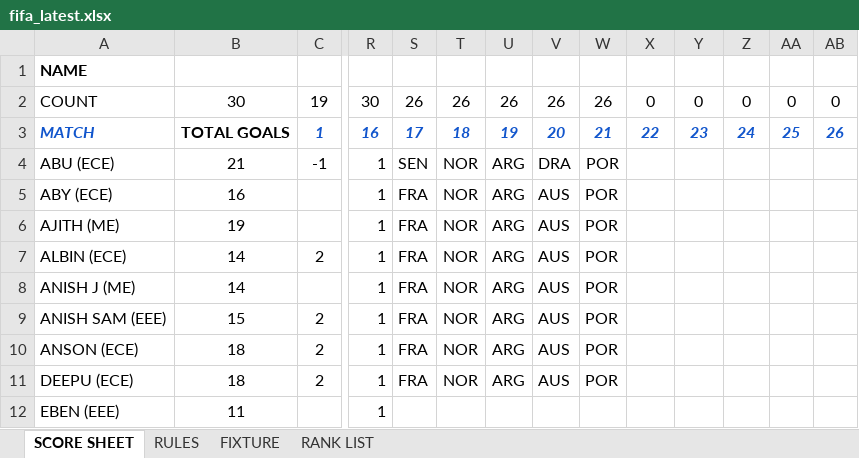
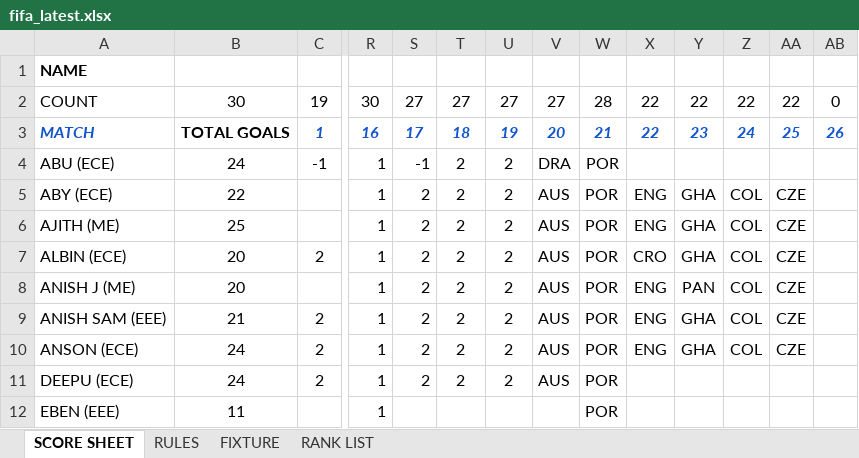
Before and after one commit to DSA-BN56/fifawankers, an Excel workbook: fifa_latest.xlsx, sheet SCORE SHEET, drawn as a sheet; only a part is shown, gaps mark what is left out; values as stored, in another font and other column widths than the file's, no borders; charts and pictures not drawn; the diff covers the shown part only; the diff names each change by its address in the sheet, - before the commit and + after, or states it on an @@ line.

Commit message:
Updated

```diff
--- a/fifa_latest.xlsx (sheet SCORE SHEET)
+++ b/fifa_latest.xlsx (sheet SCORE SHEET)
-S2: 26
+S2: 27
-T2: 26
+T2: 27
-U2: 26
+U2: 27
-V2: 26
+V2: 27
-W2: 26
+W2: 28
-X2: 0
+X2: 22
-Y2: 0
+Y2: 22
-Z2: 0
+Z2: 22
-AA2: 0
+AA2: 22
-B4: 21
+B4: 24
-S4: SEN
+S4: -1
-T4:T11: NOR
+T4:T11: 2
-U4:U11: ARG
+U4:U11: 2
-B5: 16
+B5: 22
-S5:S11: FRA
+S5:S11: 2
-X5:X6: (empty)
+X5:X6: ENG
-Y5:Y7: (empty)
+Y5:Y7: GHA
-Z5:Z10: (empty)
+Z5:Z10: COL
-AA5:AA10: (empty)
+AA5:AA10: CZE
-B6: 19
+B6: 25
-B7:B8: 14
+B7:B8: 20
-X7: (empty)
+X7: CRO
-X8:X10: (empty)
+X8:X10: ENG
-Y8: (empty)
+Y8: PAN
-B9: 15
+B9: 21
-Y9:Y10: (empty)
+Y9:Y10: GHA
-B10:B11: 18
+B10:B11: 24
-W12: (empty)
+W12: POR
```
Also changed, not shown: 142 edited cells elsewhere in this sheet, sheet RANK LIST, sheet FIXTURE, formulas that keep their value, charts or pictures.
